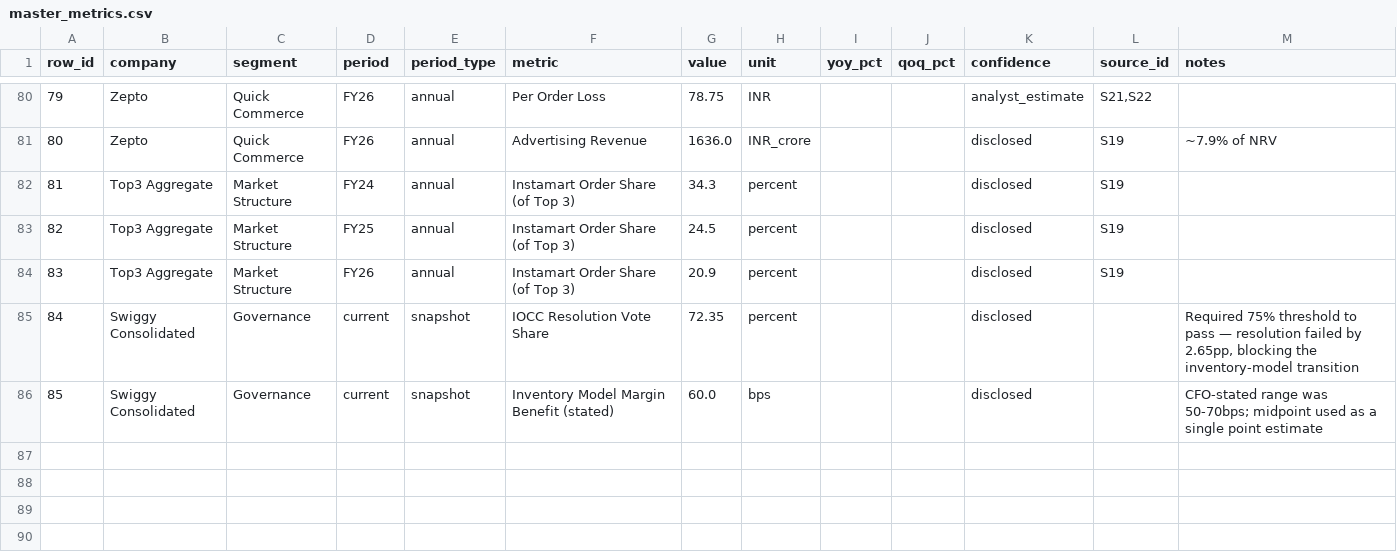
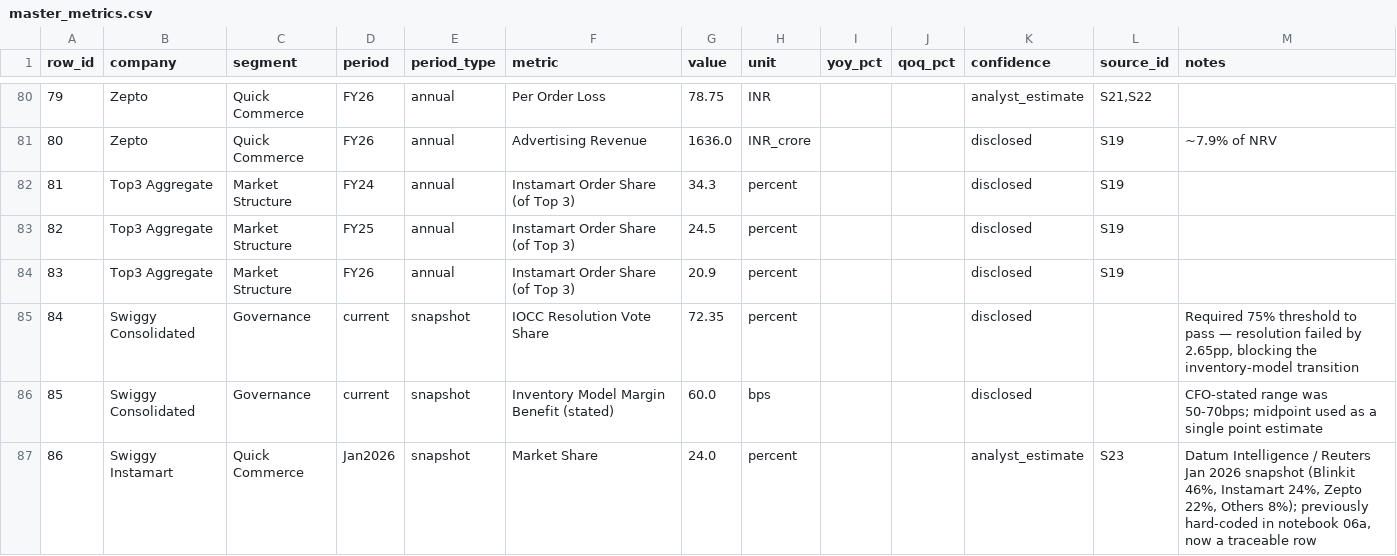
Before and after one commit to addy9051/swiggy-instamart-casestudy, a CSV file: data/processed/master_metrics.csv, drawn as a sheet; only a part is shown, gaps mark what is left out; the diff names each change by its address in the sheet, - before the commit and + after, or states it on an @@ line.

```diff
--- a/data/processed/master_metrics.csv
+++ b/data/processed/master_metrics.csv
+row 87: 86 | Swiggy Instamart | Quick Commerce | Jan2026 | snapshot | Market Share | 24.0 | percent |  |  | analyst_estimate | S23 | Datum Intelligence / Reuters Jan 2026 snapshot (Blinkit 46%, Instamart 24%, Zepto 22%, Others 8%); previously hard-coded in notebook 06a, now a traceable row
```
Also changed, not shown: models/strategy1/logs/progress.csv, 30 other files.
